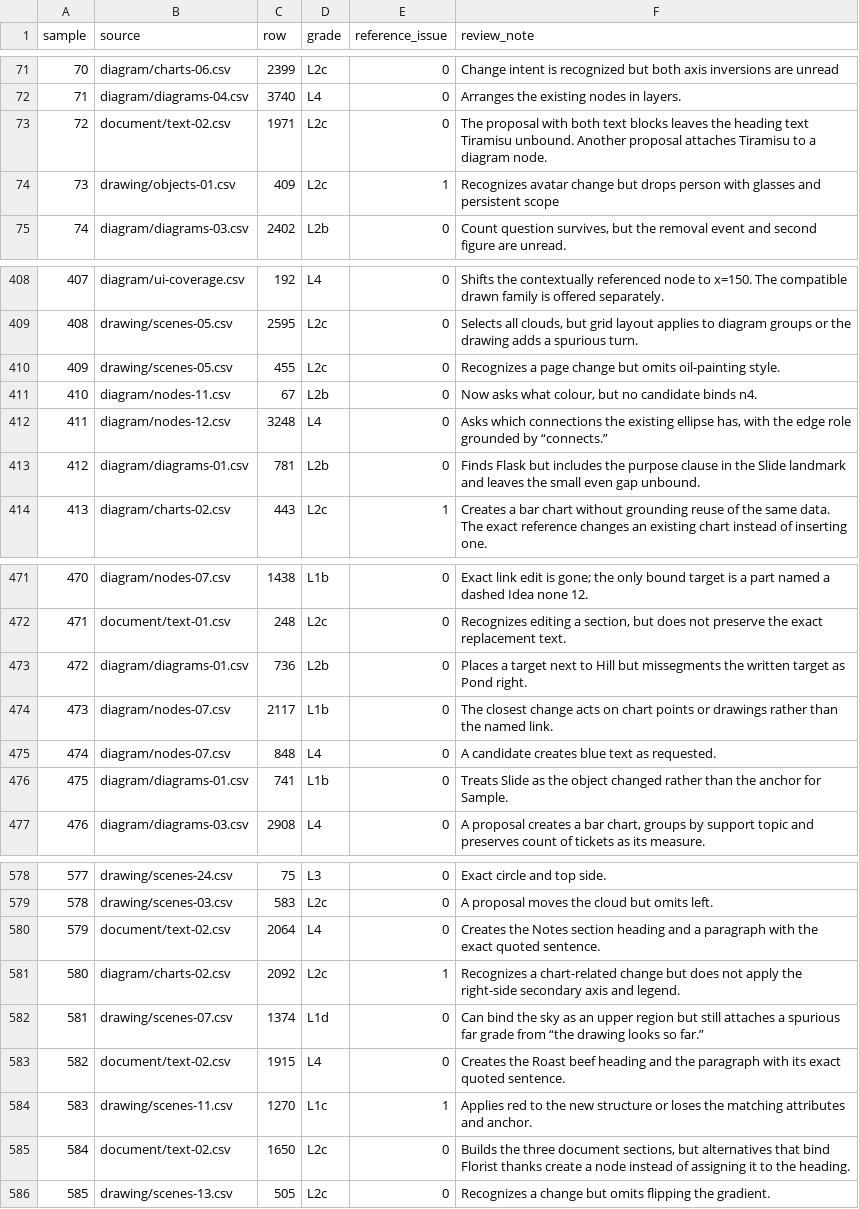
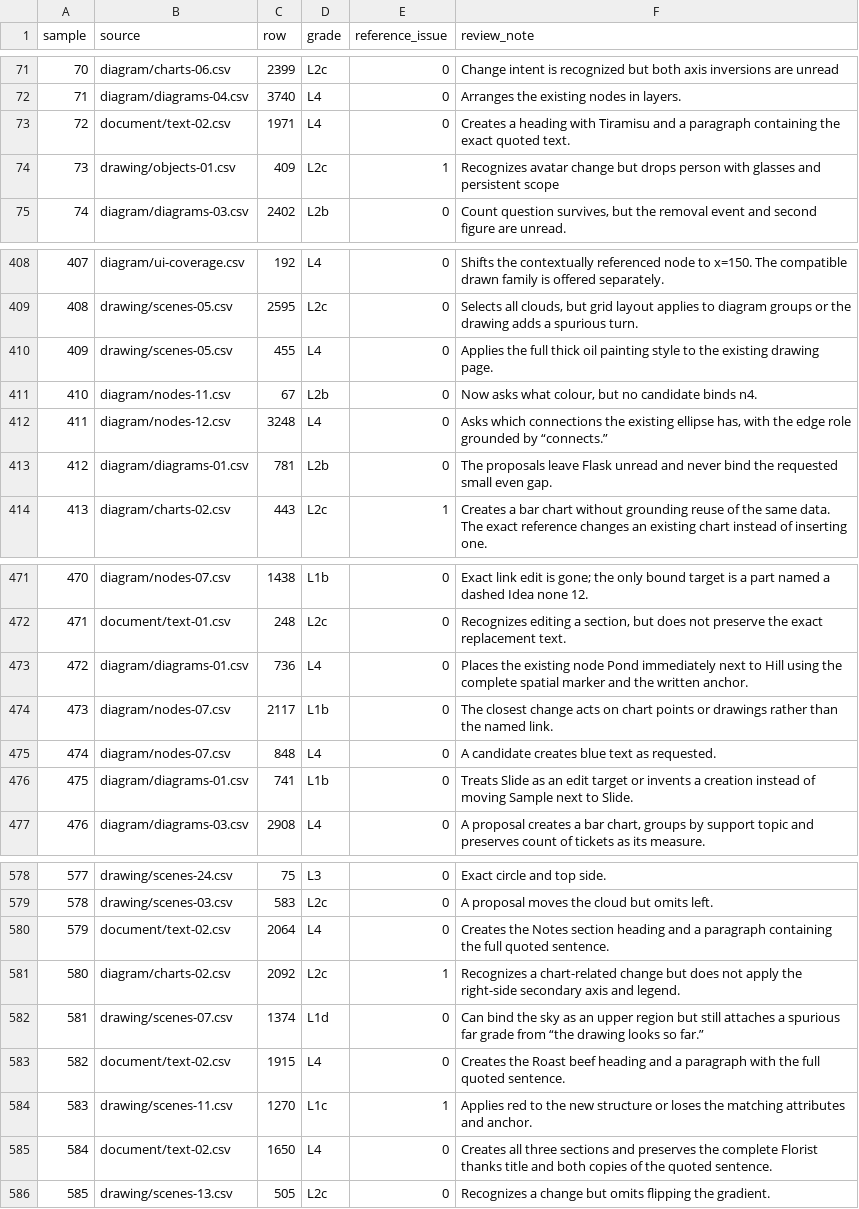
Before and after one commit to ml-circuits-research/pro-formaliser, a TSV file: eval/THOUSAND-GRADES.tsv, drawn as a sheet; only a part is shown, gaps mark what is left out; the diff covers the shown part only.

Commit message:
Bind written creation and change operands from SOP declarations

```diff
--- a/eval/THOUSAND-GRADES.tsv
+++ b/eval/THOUSAND-GRADES.tsv
@@ -72,3 +72,3 @@ sample	source	row	grade	reference_issue	review_note
 71	diagram/diagrams-04.csv	3740	L4	0	Arranges the existing nodes in layers.
-72	document/text-02.csv	1971	L2c	0	The proposal with both text blocks leaves the heading text Tiramisu unbound. Another proposal attaches Tiramisu to a diagram node.
+72	document/text-02.csv	1971	L4	0	Creates a heading with Tiramisu and a paragraph containing the exact quoted text.
 73	drawing/objects-01.csv	409	L2c	1	Recognizes avatar change but drops person with glasses and persistent scope
@@ -409,6 +409,6 @@ sample	source	row	grade	reference_issue	review_note
 408	drawing/scenes-05.csv	2595	L2c	0	Selects all clouds, but grid layout applies to diagram groups or the drawing adds a spurious turn.
-409	drawing/scenes-05.csv	455	L2c	0	Recognizes a page change but omits oil-painting style.
+409	drawing/scenes-05.csv	455	L4	0	Applies the full thick oil painting style to the existing drawing page.
 410	diagram/nodes-11.csv	67	L2b	0	Now asks what colour, but no candidate binds n4.
 411	diagram/nodes-12.csv	3248	L4	0	Asks which connections the existing ellipse has, with the edge role grounded by “connects.”
-412	diagram/diagrams-01.csv	781	L2b	0	Finds Flask but includes the purpose clause in the Slide landmark and leaves the small even gap unbound.
+412	diagram/diagrams-01.csv	781	L2b	0	The proposals leave Flask unread and never bind the requested small even gap.
 413	diagram/charts-02.csv	443	L2c	1	Creates a bar chart without grounding reuse of the same data. The exact reference changes an existing chart instead of inserting one.
@@ -472,6 +472,6 @@ sample	source	row	grade	reference_issue	review_note
 471	document/text-01.csv	248	L2c	0	Recognizes editing a section, but does not preserve the exact replacement text.
-472	diagram/diagrams-01.csv	736	L2b	0	Places a target next to Hill but missegments the written target as Pond right.
+472	diagram/diagrams-01.csv	736	L4	0	Places the existing node Pond immediately next to Hill using the complete spatial marker and the written anchor.
 473	diagram/nodes-07.csv	2117	L1b	0	The closest change acts on chart points or drawings rather than the named link.
 474	diagram/nodes-07.csv	848	L4	0	A candidate creates blue text as requested.
-475	diagram/diagrams-01.csv	741	L1b	0	Treats Slide as the object changed rather than the anchor for Sample.
+475	diagram/diagrams-01.csv	741	L1b	0	Treats Slide as an edit target or invents a creation instead of moving Sample next to Slide.
 476	diagram/diagrams-03.csv	2908	L4	0	A proposal creates a bar chart, groups by support topic and preserves count of tickets as its measure.
@@ -579,8 +579,8 @@ sample	source	row	grade	reference_issue	review_note
 578	drawing/scenes-03.csv	583	L2c	0	A proposal moves the cloud but omits left.
-579	document/text-02.csv	2064	L4	0	Creates the Notes section heading and a paragraph with the exact quoted sentence.
+579	document/text-02.csv	2064	L4	0	Creates the Notes section heading and a paragraph containing the full quoted sentence.
 580	diagram/charts-02.csv	2092	L2c	1	Recognizes a chart-related change but does not apply the right-side secondary axis and legend.
 581	drawing/scenes-07.csv	1374	L1d	0	Can bind the sky as an upper region but still attaches a spurious far grade from “the drawing looks so far.”
-582	document/text-02.csv	1915	L4	0	Creates the Roast beef heading and the paragraph with its exact quoted sentence.
+582	document/text-02.csv	1915	L4	0	Creates the Roast beef heading and a paragraph with the full quoted sentence.
 583	drawing/scenes-11.csv	1270	L1c	1	Applies red to the new structure or loses the matching attributes and anchor.
-584	document/text-02.csv	1650	L2c	0	Builds the three document sections, but alternatives that bind Florist thanks create a node instead of assigning it to the heading.
+584	document/text-02.csv	1650	L4	0	Creates all three sections and preserves the complete Florist thanks title and both copies of the quoted sentence.
 585	drawing/scenes-13.csv	505	L2c	0	Recognizes a change but omits flipping the gradient.
```
Also changed, not shown: 45 edited cells elsewhere in this file, 25 other files.
